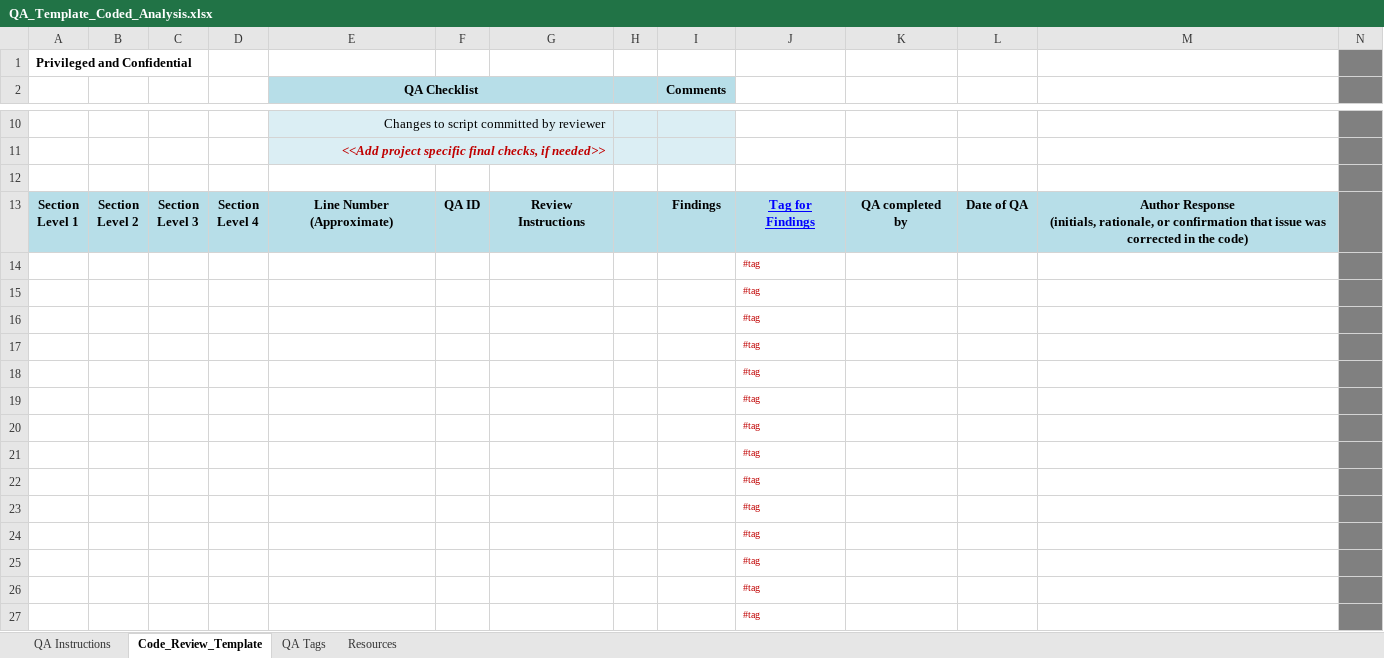
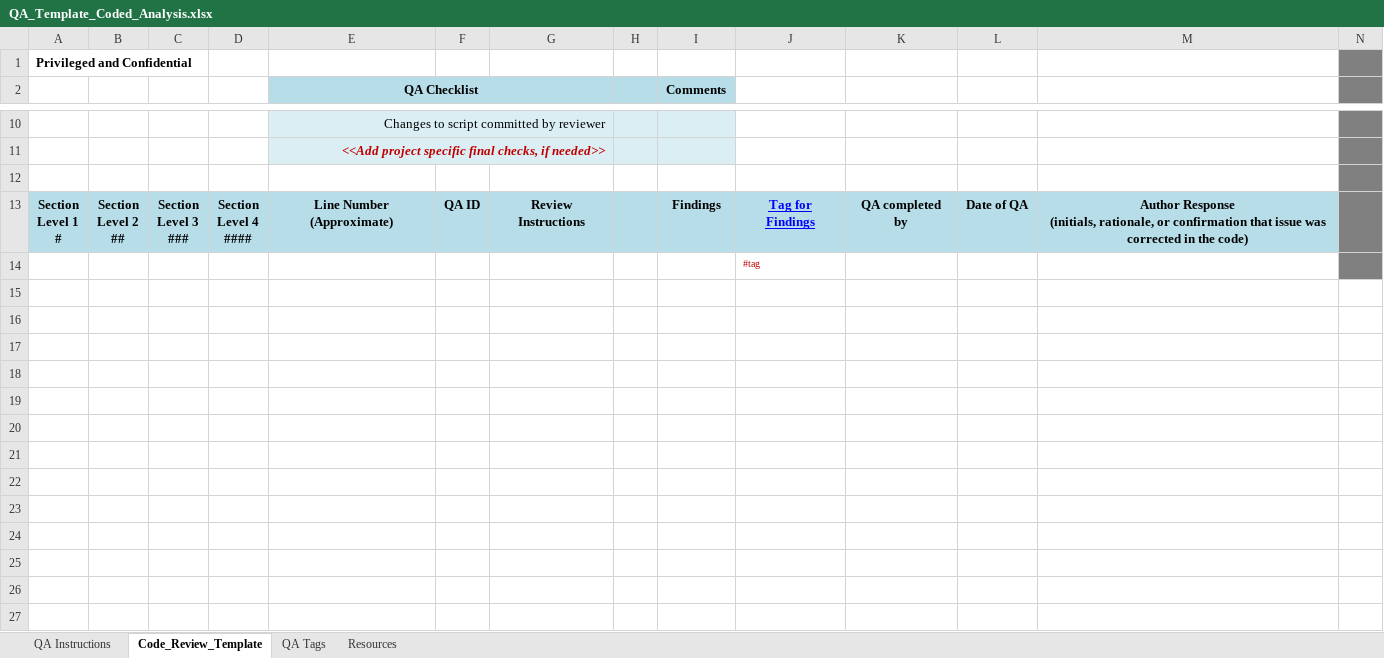
Before and after one commit to IntegralEnvision/integral, an Excel workbook: inst/extdata/QA_Template_Coded_Analysis.xlsx, sheet Code_Review_Template, drawn as a sheet; only a part is shown, gaps mark what is left out; values as stored, in another font and other column widths than the file's, no borders; charts and pictures not drawn; rows hold the shown columns only; ↵ is a line break in a cell; the diff names each change by its address in the sheet, - before the commit and + after, or states it on an @@ line.

Commit message:
update formatting

```diff
--- a/inst/extdata/QA_Template_Coded_Analysis.xlsx (sheet Code_Review_Template)
+++ b/inst/extdata/QA_Template_Coded_Analysis.xlsx (sheet Code_Review_Template)
-A13: Section ↵ Level 1
+A13: Section ↵ Level 1 ↵ #
-B13: Section ↵ Level 2
+B13: Section ↵ Level 2 ↵ ##
-C13: Section ↵ Level 3
+C13: Section ↵ Level 3 ↵ ###
-D13: Section ↵ Level 4
+D13: Section ↵ Level 4 ↵ ####
-row 14:  |  |  |  |  |  |  |  |  | #tag
-row 15:  |  |  |  |  |  |  |  |  | #tag
-row 16:  |  |  |  |  |  |  |  |  | #tag
-row 17:  |  |  |  |  |  |  |  |  | #tag
-row 18:  |  |  |  |  |  |  |  |  | #tag
-row 19:  |  |  |  |  |  |  |  |  | #tag
-row 20:  |  |  |  |  |  |  |  |  | #tag
-row 21:  |  |  |  |  |  |  |  |  | #tag
-row 22:  |  |  |  |  |  |  |  |  | #tag
-row 23:  |  |  |  |  |  |  |  |  | #tag
-row 24:  |  |  |  |  |  |  |  |  | #tag
-row 25:  |  |  |  |  |  |  |  |  | #tag
-row 26:  |  |  |  |  |  |  |  |  | #tag
```
